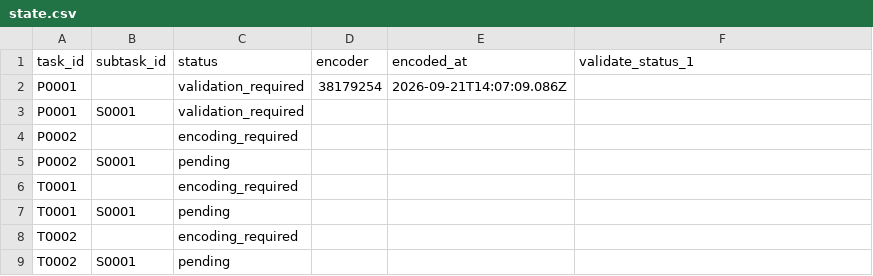
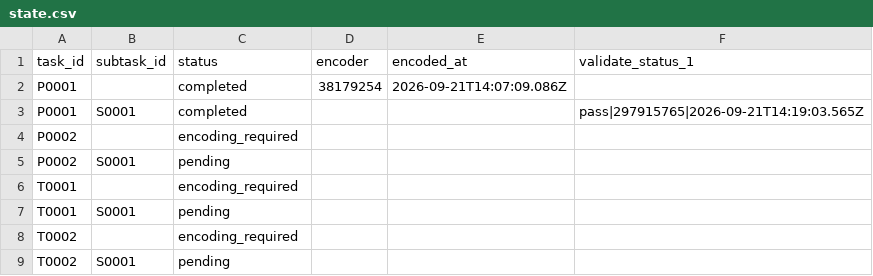
Before and after one commit to ohwjd/test-20260921-2, a CSV file: tracking/state.csv, drawn as a sheet.

```diff
--- a/tracking/state.csv
+++ b/tracking/state.csv
@@ -1,4 +1,4 @@
 task_id,subtask_id,status,encoder,encoded_at,validate_status_1
-P0001,,validation_required,38179254,2026-09-21T14:07:09.086Z,
-P0001,S0001,validation_required,,,
+P0001,,completed,38179254,2026-09-21T14:07:09.086Z,
+P0001,S0001,completed,,,pass|297915765|2026-09-21T14:19:03.565Z
 P0002,,encoding_required,,,
```
Also changed, not shown: tracking/history.csv, 1 other file.
